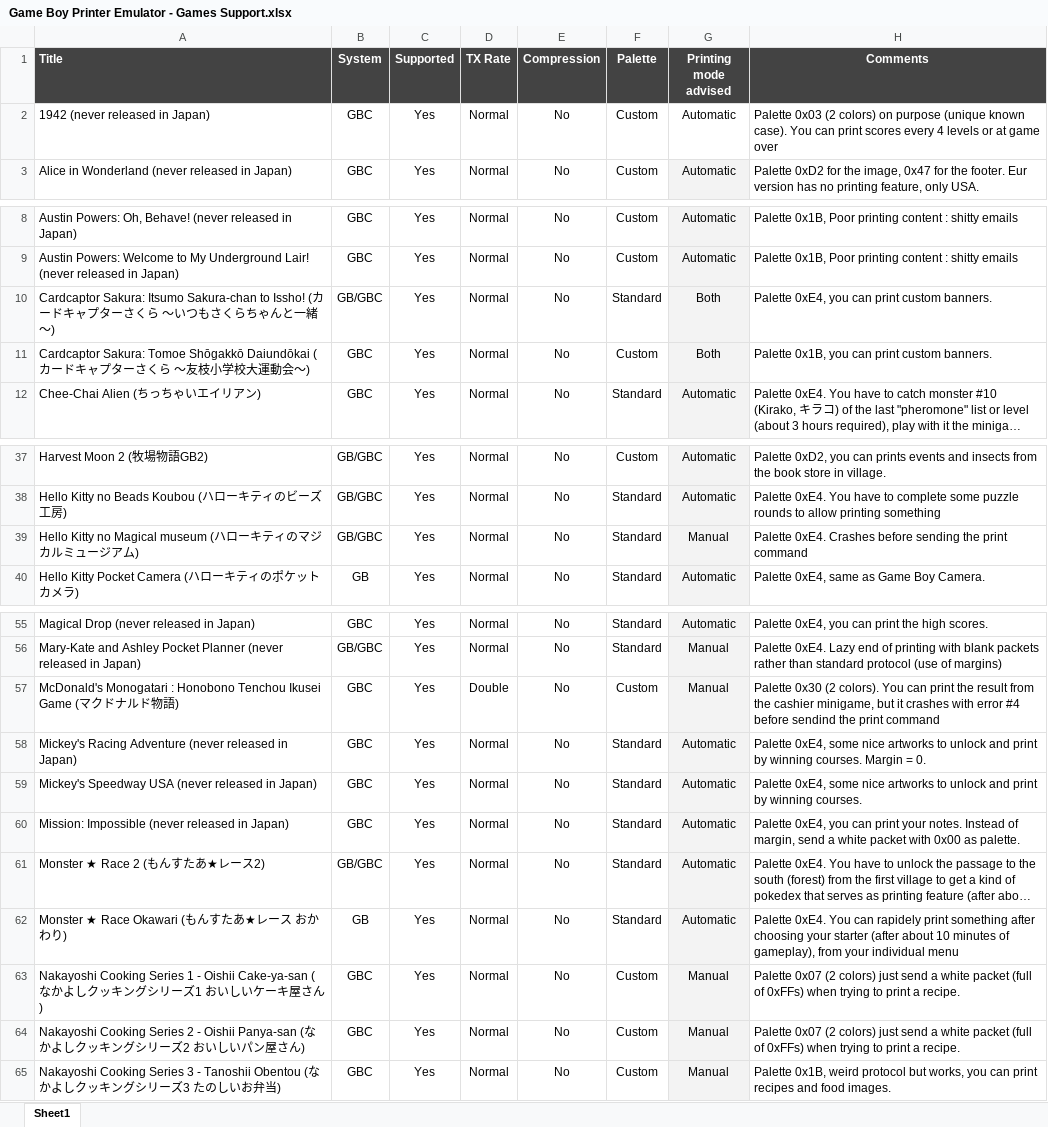
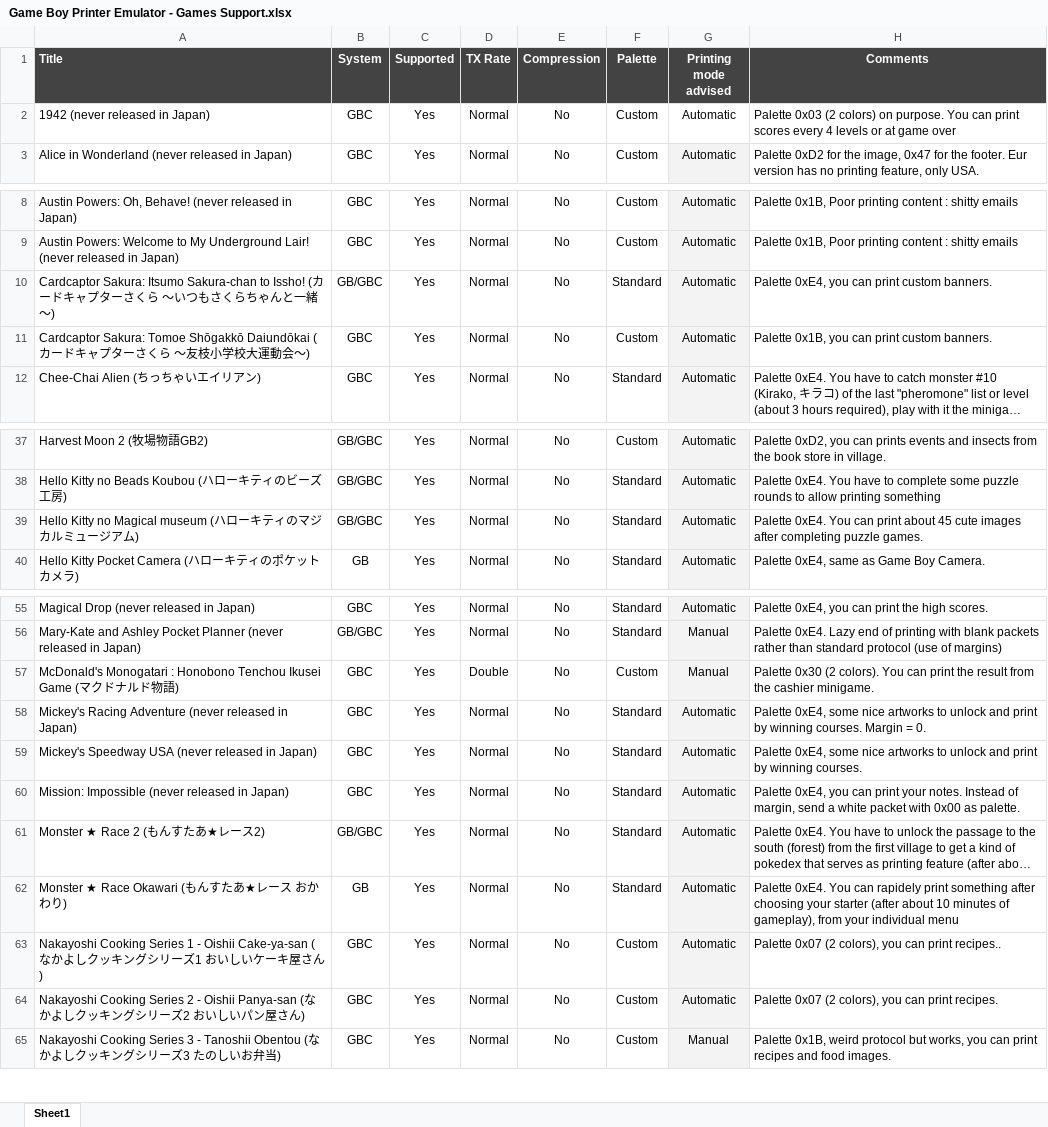
Before and after one commit to Raphael-Boichot/GameboyPrinterPaperSimulation, an Excel workbook: Game Boy Printer Emulator - Games Support.xlsx, sheet Sheet1, drawn as a sheet; only a part is shown, gaps mark what is left out; long unchanged cells end in …; values as stored, in another font and other column widths than the file's, no borders; charts and pictures and conditional formats not drawn; the diff covers the shown part only; the diff names each change by its address in the sheet, - before the commit and + after, or states it on an @@ line.

```diff
--- a/Game Boy Printer Emulator - Games Support.xlsx (sheet Sheet1)
+++ b/Game Boy Printer Emulator - Games Support.xlsx (sheet Sheet1)
-H2 (Comments): …colors) on purpose (unique known case). You can…
+H2 (Comments): …colors) on purpose. You can…
-G10:G11 (Printing mode advised): Both
+G10:G11 (Printing mode advised): Automatic
-G39 (Printing mode advised): Manual
+G39 (Printing mode advised): Automatic
-H39 (Comments): Palette 0xE4. Crashes before sending the print command
+H39 (Comments): Palette 0xE4. You can print about 45 cute images after completing puzzle games.
-H57 (Comments): …the cashier minigame, but it crashes with error #4 before sendind the print command
+H57 (Comments): …the cashier minigame.
-G63:G64 (Printing mode advised): Manual
+G63:G64 (Printing mode advised): Automatic
-H63 (Comments): …0x07 (2 colors) just send a white packet (full of 0xFFs) when trying to print a recipe.
+H63 (Comments): …0x07 (2 colors), you can print recipes..
-H64 (Comments): …0x07 (2 colors) just send a white packet (full of 0xFFs) when trying to print a recipe.
+H64 (Comments): …0x07 (2 colors), you can print recipes.
```
Also changed, not shown: 1 edited cell elsewhere in this sheet, charts or pictures, 1 other file.
